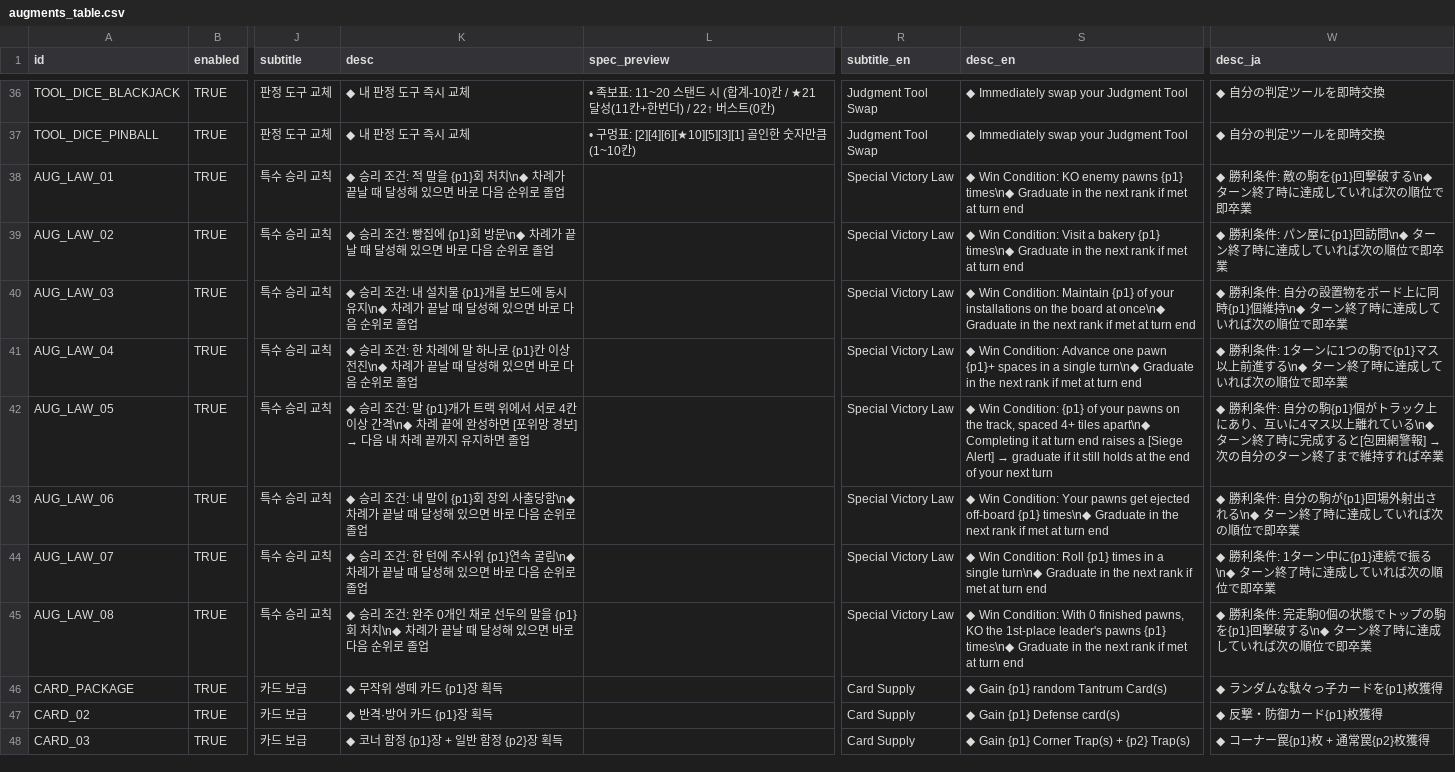
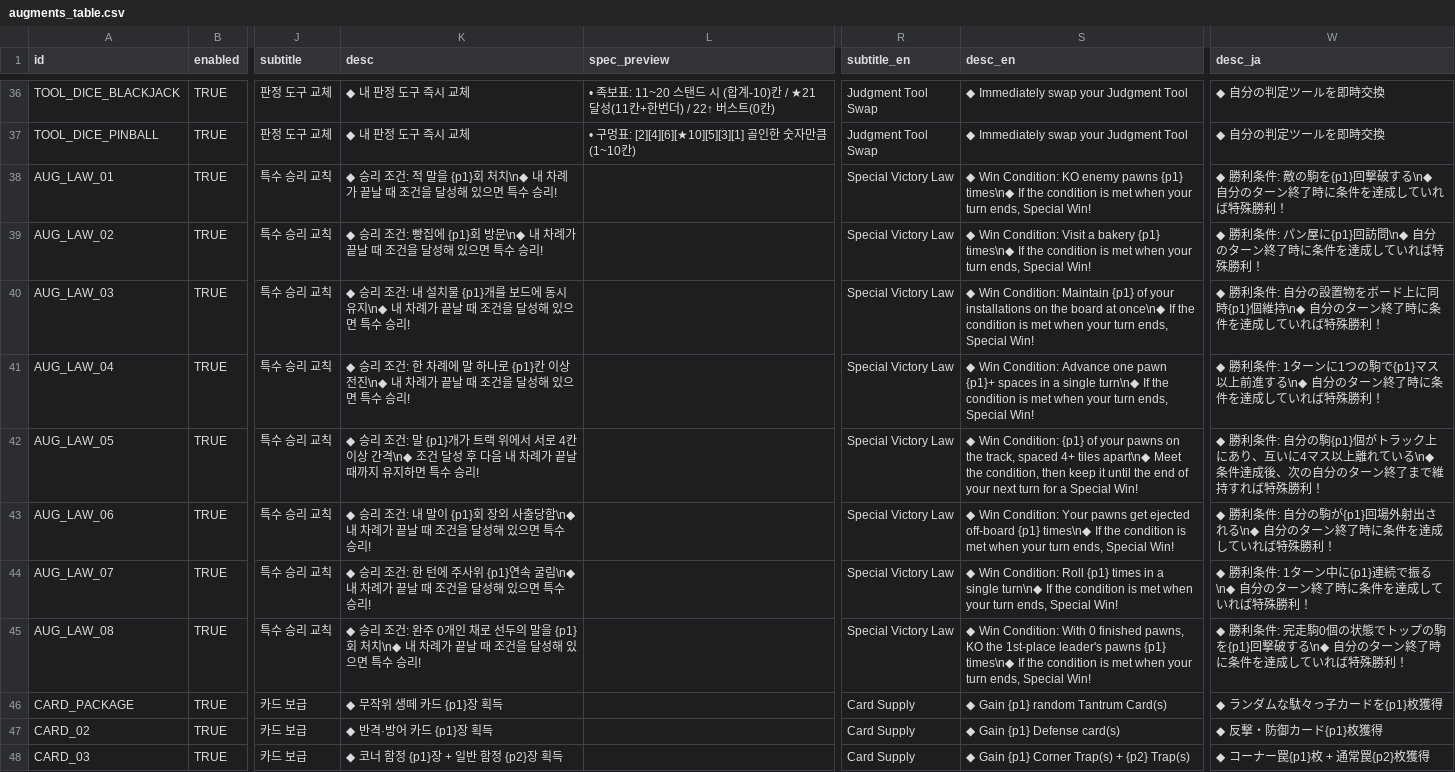
Before and after one commit to mayjohn66-cmd/TRG, a CSV file: content_trickcal/data/augments_table.csv, drawn as a sheet; only a part is shown, gaps mark what is left out; the diff names each change by its address in the sheet, - before the commit and + after, or states it on an @@ line.

```diff
--- a/content_trickcal/data/augments_table.csv
+++ b/content_trickcal/data/augments_table.csv
-K38 (desc): …처치\n◆ 차례가 끝날 때 달성해 있으면 바로 다음 순위로 졸업
+K38 (desc): …처치\n◆ 내 차례가 끝날 때 조건을 달성해 있으면 특수 승리!
-S38 (desc_en): …{p1} times\n◆ Graduate in the next rank if met at turn end
+S38 (desc_en): …{p1} times\n◆ If the condition is met when your turn ends, Special Win!
-W38 (desc_ja): …破する\n◆ ターン終了時に達成していれば次の順位で即卒業
+W38 (desc_ja): …破する\n◆ 自分のターン終了時に条件を達成していれば特殊勝利！
-K39 (desc): …방문\n◆ 차례가 끝날 때 달성해 있으면 바로 다음 순위로 졸업
+K39 (desc): …방문\n◆ 내 차례가 끝날 때 조건을 달성해 있으면 특수 승리!
-S39 (desc_en): …{p1} times\n◆ Graduate in the next rank if met at turn end
+S39 (desc_en): …{p1} times\n◆ If the condition is met when your turn ends, Special Win!
-W39 (desc_ja): …回訪問\n◆ ターン終了時に達成していれば次の順位で即卒業
+W39 (desc_ja): …回訪問\n◆ 自分のターン終了時に条件を達成していれば特殊勝利！
-K40 (desc): …유지\n◆ 차례가 끝날 때 달성해 있으면 바로 다음 순위로 졸업
+K40 (desc): …유지\n◆ 내 차례가 끝날 때 조건을 달성해 있으면 특수 승리!
-S40 (desc_en): …at once\n◆ Graduate in the next rank if met at turn end
+S40 (desc_en): …at once\n◆ If the condition is met when your turn ends, Special Win!
-W40 (desc_ja): …個維持\n◆ ターン終了時に達成していれば次の順位で即卒業
+W40 (desc_ja): …個維持\n◆ 自分のターン終了時に条件を達成していれば特殊勝利！
-K41 (desc): …전진\n◆ 차례가 끝날 때 달성해 있으면 바로 다음 순위로 졸업
+K41 (desc): …전진\n◆ 내 차례가 끝날 때 조건을 달성해 있으면 특수 승리!
-S41 (desc_en): …single turn\n◆ Graduate in the next rank if met at turn end
+S41 (desc_en): …single turn\n◆ If the condition is met when your turn ends, Special Win!
-W41 (desc_ja): …進する\n◆ ターン終了時に達成していれば次の順位で即卒業
+W41 (desc_ja): …進する\n◆ 自分のターン終了時に条件を達成していれば特殊勝利！
@@ K42 (desc): …간격\n◆ 차례 끝에 완성하면 [포위망 경보] → 다음 내 차례 끝까지 유지하면 졸업 → …간격\n◆ 조건 달성 후 다음 내 차례가 끝날 때까지 유지하면 특수 승리! @@
@@ S42 (desc_en): …tiles apart\n◆ Completing it at turn end raises a [Siege Alert] → graduate if it still holds at the end of your next turn → …tiles apart\n◆ Meet the condition, then keep it until the end of your next turn for a Special Win! @@
@@ W42 (desc_ja): …ている\n◆ ターン終了時に完成すると[包囲網警報] → 次の自分のターン終了まで維持すれば卒業 → …ている\n◆ 条件達成後、次の自分のターン終了まで維持すれば特殊勝利！ @@
-K43 (desc): …출당함\n◆ 차례가 끝날 때 달성해 있으면 바로 다음 순위로 졸업
+K43 (desc): …출당함\n◆ 내 차례가 끝날 때 조건을 달성해 있으면 특수 승리!
-S43 (desc_en): …{p1} times\n◆ Graduate in the next rank if met at turn end
+S43 (desc_en): …{p1} times\n◆ If the condition is met when your turn ends, Special Win!
-W43 (desc_ja): …される\n◆ ターン終了時に達成していれば次の順位で即卒業
+W43 (desc_ja): …される\n◆ 自分のターン終了時に条件を達成していれば特殊勝利！
-K44 (desc): …굴림\n◆ 차례가 끝날 때 달성해 있으면 바로 다음 순위로 졸업
+K44 (desc): …굴림\n◆ 내 차례가 끝날 때 조건을 달성해 있으면 특수 승리!
-S44 (desc_en): …single turn\n◆ Graduate in the next rank if met at turn end
+S44 (desc_en): …single turn\n◆ If the condition is met when your turn ends, Special Win!
-W44 (desc_ja): …で振る\n◆ ターン終了時に達成していれば次の順位で即卒業
+W44 (desc_ja): …で振る\n◆ 自分のターン終了時に条件を達成していれば特殊勝利！
-K45 (desc): …처치\n◆ 차례가 끝날 때 달성해 있으면 바로 다음 순위로 졸업
+K45 (desc): …처치\n◆ 내 차례가 끝날 때 조건을 달성해 있으면 특수 승리!
-S45 (desc_en): …{p1} times\n◆ Graduate in the next rank if met at turn end
+S45 (desc_en): …{p1} times\n◆ If the condition is met when your turn ends, Special Win!
-W45 (desc_ja): …破する\n◆ ターン終了時に達成していれば次の順位で即卒業
+W45 (desc_ja): …破する\n◆ 自分のターン終了時に条件を達成していれば特殊勝利！
```
Also changed, not shown: content_trickcal/data/translations.csv, 13 other files.
